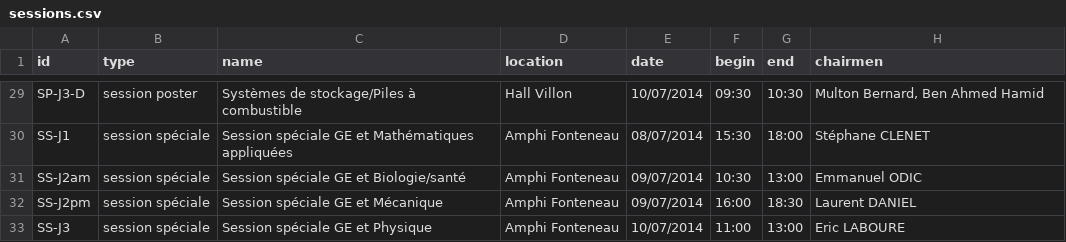
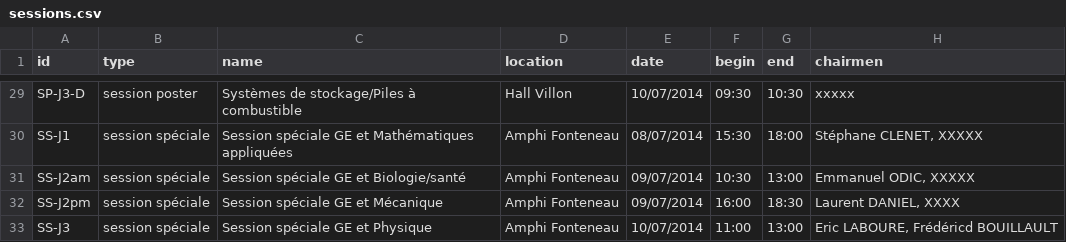
Before and after one commit to pierre-haessig/proceedings-generator, a CSV file: SGE2014_data/sessions.csv, drawn as a sheet; only a part is shown, gaps mark what is left out; the diff covers the shown part only; the diff names each change by its address in the sheet, - before the commit and + after, or states it on an @@ line.

```diff
--- a/SGE2014_data/sessions.csv
+++ b/SGE2014_data/sessions.csv
-H29 (chairmen): Multon Bernard, Ben Ahmed Hamid
+H29 (chairmen): xxxxx
-H30 (chairmen): Stéphane CLENET
+H30 (chairmen): Stéphane CLENET, XXXXX
-H31 (chairmen): Emmanuel ODIC
+H31 (chairmen): Emmanuel ODIC, XXXXX
-H32 (chairmen): Laurent DANIEL
+H32 (chairmen): Laurent DANIEL, XXXX
-H33 (chairmen): Eric LABOURE
+H33 (chairmen): Eric LABOURE, Frédéricd BOUILLAULT
```
Also changed, not shown: 29 edited cells elsewhere in this file, 3 other files.
